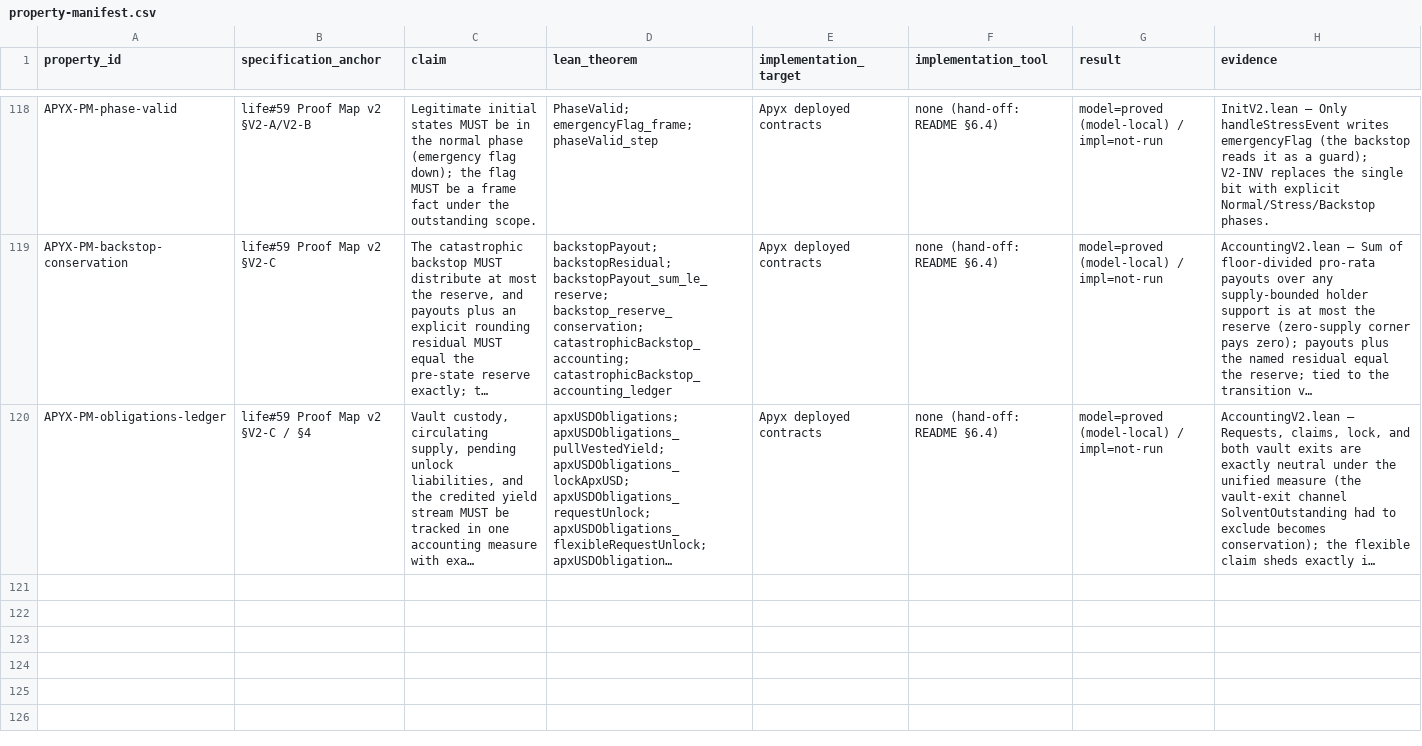
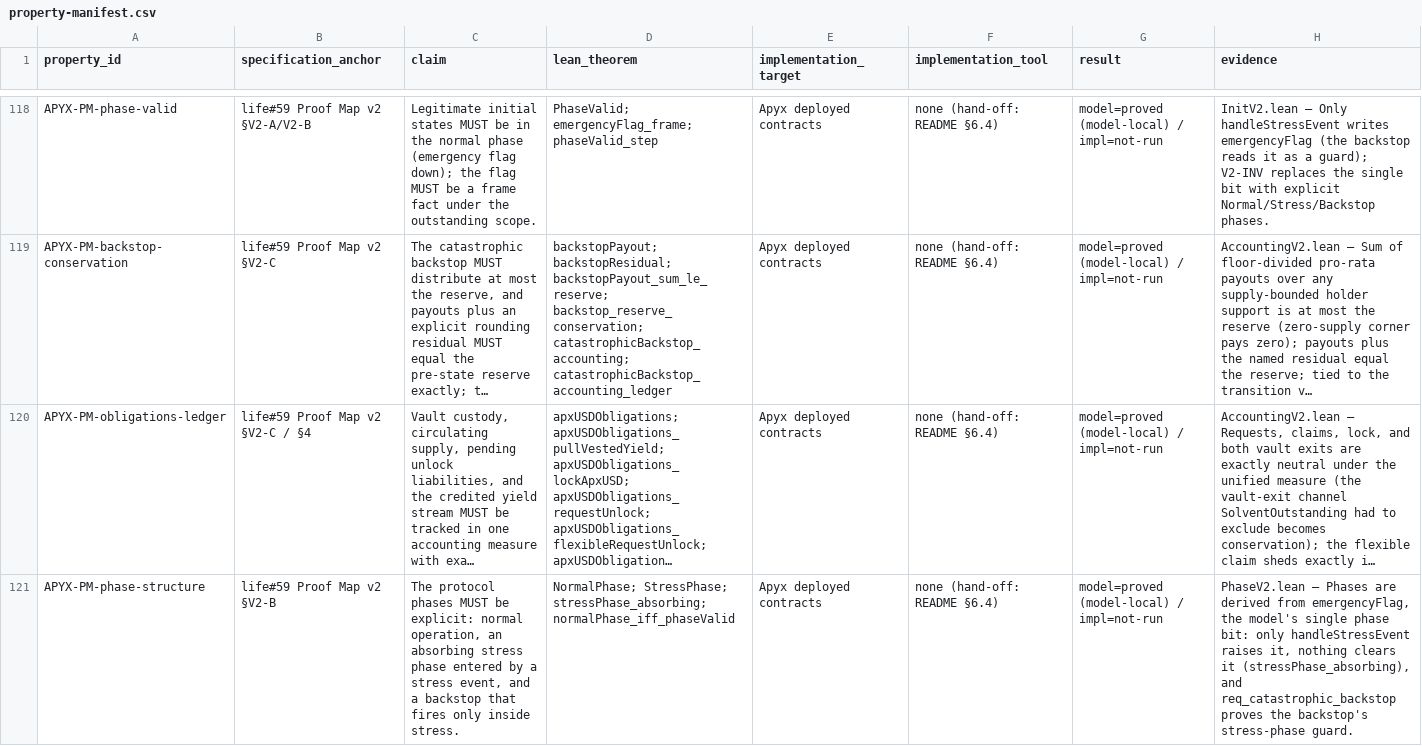
Before and after one commit to NyxFoundation/docs2formalspec, a CSV file: outputs/apyx/property-manifest.csv, drawn as a sheet; only a part is shown, gaps mark what is left out; long unchanged cells end in …; the diff covers the shown part only; the diff names each change by its address in the sheet, - before the commit and + after, or states it on an @@ line.

```diff
--- a/outputs/apyx/property-manifest.csv
+++ b/outputs/apyx/property-manifest.csv
+row 121: APYX-PM-phase-structure | life#59 Proof Map v2 §V2-B | The protocol phases MUST be explicit: normal operation, an absorbing stress phase entered by a stress event, and a backstop that fires only inside stress. | NormalPhase; StressPhase; stressPhase_absorbing; normalPhase_iff_phaseValid | Apyx deployed contracts | none (hand-off: README §6.4) | model=proved (model-local) / impl=not-run | PhaseV2.lean — Phases are derived from emergencyFlag, the model's single phase bit: only handleStressEvent raises it, nothing clears it (stressPhase_absorbing), and req_catastrophic_backstop proves the backstop's stress-phase guard.
```
Also changed, not shown: 2 added rows elsewhere in this file, 3 other files.
